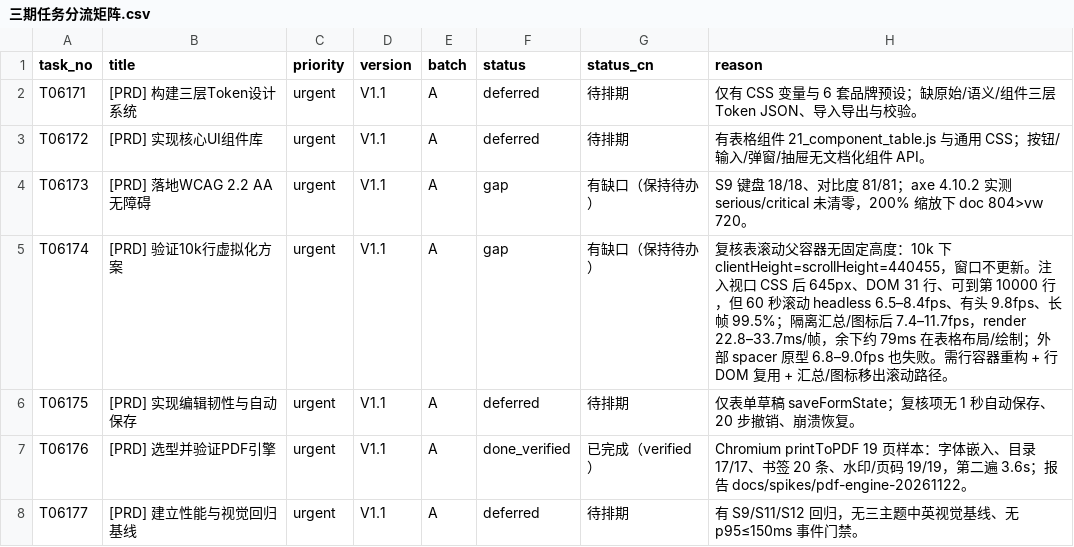
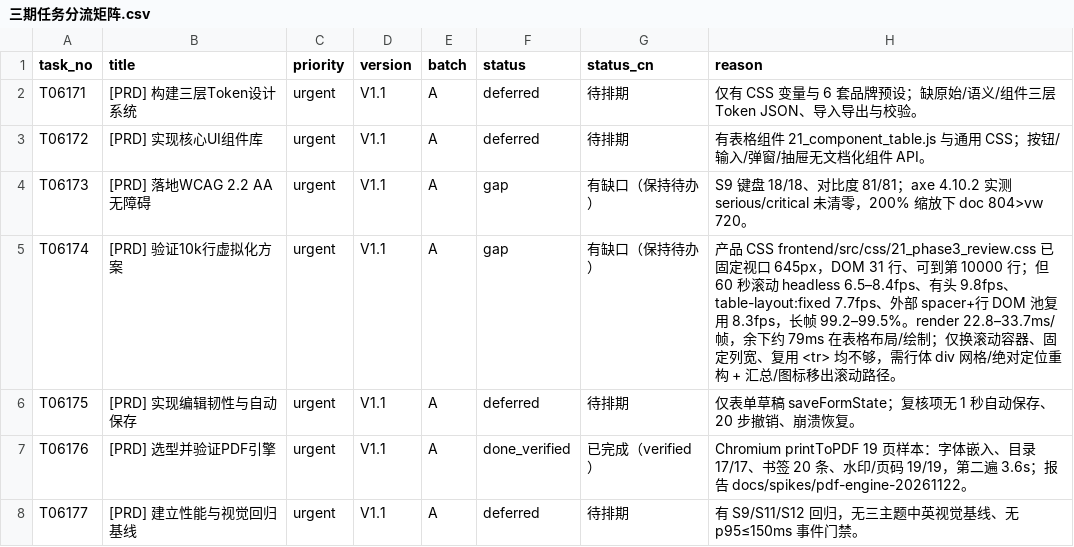
Before and after one commit to wangnan05563/Evaluation, a CSV file: docs/test-reports/phase3-20261122/三期任务分流矩阵.csv, drawn as a sheet; only a part is shown.

Commit message:
fix(phase3): 固定10k复核视口并补行池复用对照

```diff
--- a/docs/test-reports/phase3-20261122/三期任务分流矩阵.csv
+++ b/docs/test-reports/phase3-20261122/三期任务分流矩阵.csv
@@ -4,3 +4,3 @@ T06172,[PRD] 实现核心UI组件库,urgent,V1.1,A,deferred,待排期,有表格
 T06173,[PRD] 落地WCAG 2.2 AA无障碍,urgent,V1.1,A,gap,有缺口（保持待办）,S9 键盘 18/18、对比度 81/81；axe 4.10.2 实测 serious/critical 未清零，200% 缩放下 doc 804>vw 720。
-T06174,[PRD] 验证10k行虚拟化方案,urgent,V1.1,A,gap,有缺口（保持待办）,复核表滚动父容器无固定高度：10k 下 clientHeight=scrollHeight=440455，窗口不更新。注入视口 CSS 后 645px、DOM 31 行、可到第 10000 行，但 60 秒滚动 headless 6.5–8.4fps、有头 9.8fps、长帧 99.5%；隔离汇总/图标后 7.4–11.7fps，render 22.8–33.7ms/帧，余下约 79ms 在表格布局/绘制；外部 spacer 原型 6.8–9.0fps 也失败。需行容器重构 + 行 DOM 复用 + 汇总/图标移出滚动路径。
+T06174,[PRD] 验证10k行虚拟化方案,urgent,V1.1,A,gap,有缺口（保持待办）,产品 CSS frontend/src/css/21_phase3_review.css 已固定视口 645px，DOM 31 行、可到第 10000 行；但 60 秒滚动 headless 6.5–8.4fps、有头 9.8fps、table-layout:fixed 7.7fps、外部 spacer+行 DOM 池复用 8.3fps，长帧 99.2–99.5%。render 22.8–33.7ms/帧，余下约 79ms 在表格布局/绘制；仅换滚动容器、固定列宽、复用 <tr> 均不够，需行体 div 网格/绝对定位重构 + 汇总/图标移出滚动路径。
 T06175,[PRD] 实现编辑韧性与自动保存,urgent,V1.1,A,deferred,待排期,仅表单草稿 saveFormState；复核项无 1 秒自动保存、20 步撤销、崩溃恢复。
```
Also changed, not shown: 11 other files.
